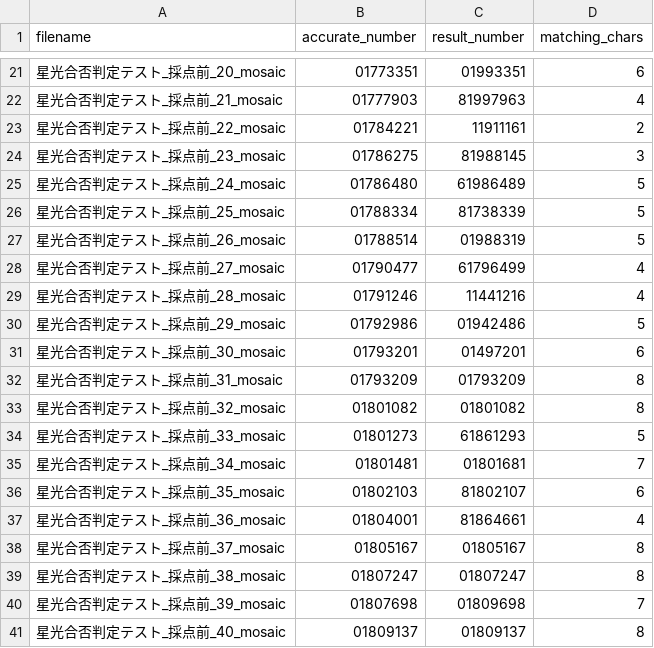
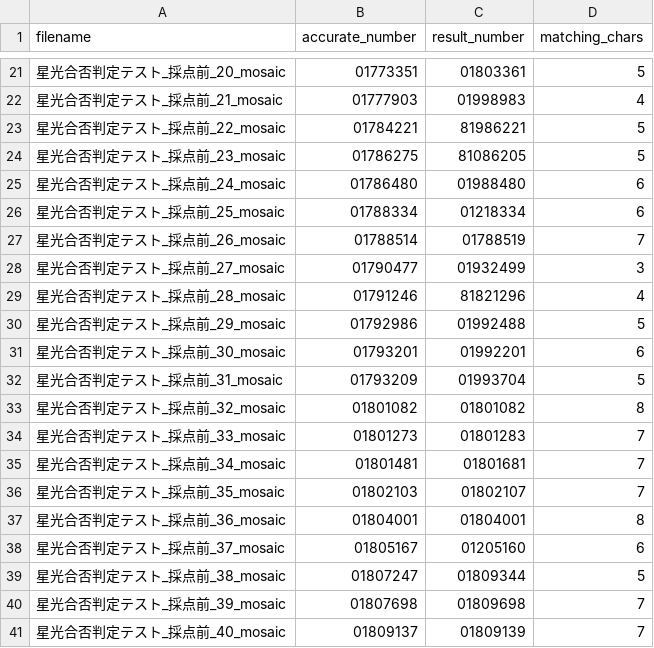
Before and after one commit to JinSugino/number-recognition-system, a CSV file: compare_output.csv, drawn as a sheet; only a part is shown, gaps mark what is left out; the diff covers the shown part only.

```diff
--- a/compare_output.csv
+++ b/compare_output.csv
@@ -21,21 +21,21 @@
-星光合否判定テスト_採点前_20_mosaic,01773351,01993351,6
-星光合否判定テスト_採点前_21_mosaic,01777903,81997963,4
-星光合否判定テスト_採点前_22_mosaic,01784221,11911161,2
-星光合否判定テスト_採点前_23_mosaic,01786275,81988145,3
-星光合否判定テスト_採点前_24_mosaic,01786480,61986489,5
-星光合否判定テスト_採点前_25_mosaic,01788334,81738339,5
-星光合否判定テスト_採点前_26_mosaic,01788514,01988319,5
-星光合否判定テスト_採点前_27_mosaic,01790477,61796499,4
-星光合否判定テスト_採点前_28_mosaic,01791246,11441216,4
-星光合否判定テスト_採点前_29_mosaic,01792986,01942486,5
-星光合否判定テスト_採点前_30_mosaic,01793201,01497201,6
-星光合否判定テスト_採点前_31_mosaic,01793209,01793209,8
+星光合否判定テスト_採点前_20_mosaic,01773351,01803361,5
+星光合否判定テスト_採点前_21_mosaic,01777903,01998983,4
+星光合否判定テスト_採点前_22_mosaic,01784221,81986221,5
+星光合否判定テスト_採点前_23_mosaic,01786275,81086205,5
+星光合否判定テスト_採点前_24_mosaic,01786480,01988480,6
+星光合否判定テスト_採点前_25_mosaic,01788334,01218334,6
+星光合否判定テスト_採点前_26_mosaic,01788514,01788519,7
+星光合否判定テスト_採点前_27_mosaic,01790477,01932499,3
+星光合否判定テスト_採点前_28_mosaic,01791246,81821296,4
+星光合否判定テスト_採点前_29_mosaic,01792986,01992488,5
+星光合否判定テスト_採点前_30_mosaic,01793201,01992201,6
+星光合否判定テスト_採点前_31_mosaic,01793209,01993704,5
 星光合否判定テスト_採点前_32_mosaic,01801082,01801082,8
-星光合否判定テスト_採点前_33_mosaic,01801273,61861293,5
+星光合否判定テスト_採点前_33_mosaic,01801273,01801283,7
 星光合否判定テスト_採点前_34_mosaic,01801481,01801681,7
-星光合否判定テスト_採点前_35_mosaic,01802103,81802107,6
-星光合否判定テスト_採点前_36_mosaic,01804001,81864661,4
-星光合否判定テスト_採点前_37_mosaic,01805167,01805167,8
-星光合否判定テスト_採点前_38_mosaic,01807247,01807247,8
+星光合否判定テスト_採点前_35_mosaic,01802103,01802107,7
+星光合否判定テスト_採点前_36_mosaic,01804001,01804001,8
+星光合否判定テスト_採点前_37_mosaic,01805167,01205160,6
+星光合否判定テスト_採点前_38_mosaic,01807247,01809344,5
 星光合否判定テスト_採点前_39_mosaic,01807698,01809698,7
-星光合否判定テスト_採点前_40_mosaic,01809137,01809137,8
+星光合否判定テスト_採点前_40_mosaic,01809137,01809139,7
```
Also changed, not shown: 53 edited cells elsewhere in this file, 1 other file.
